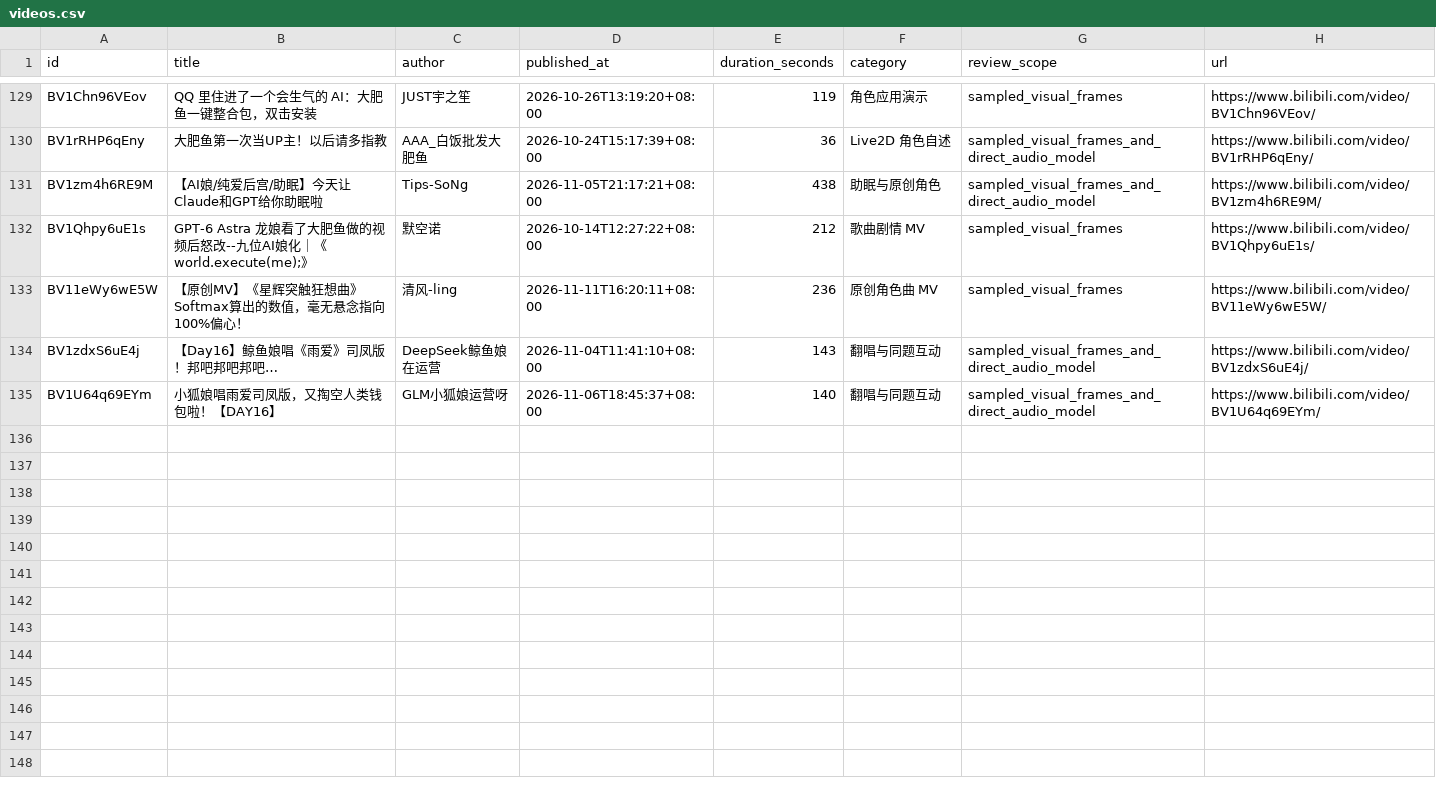
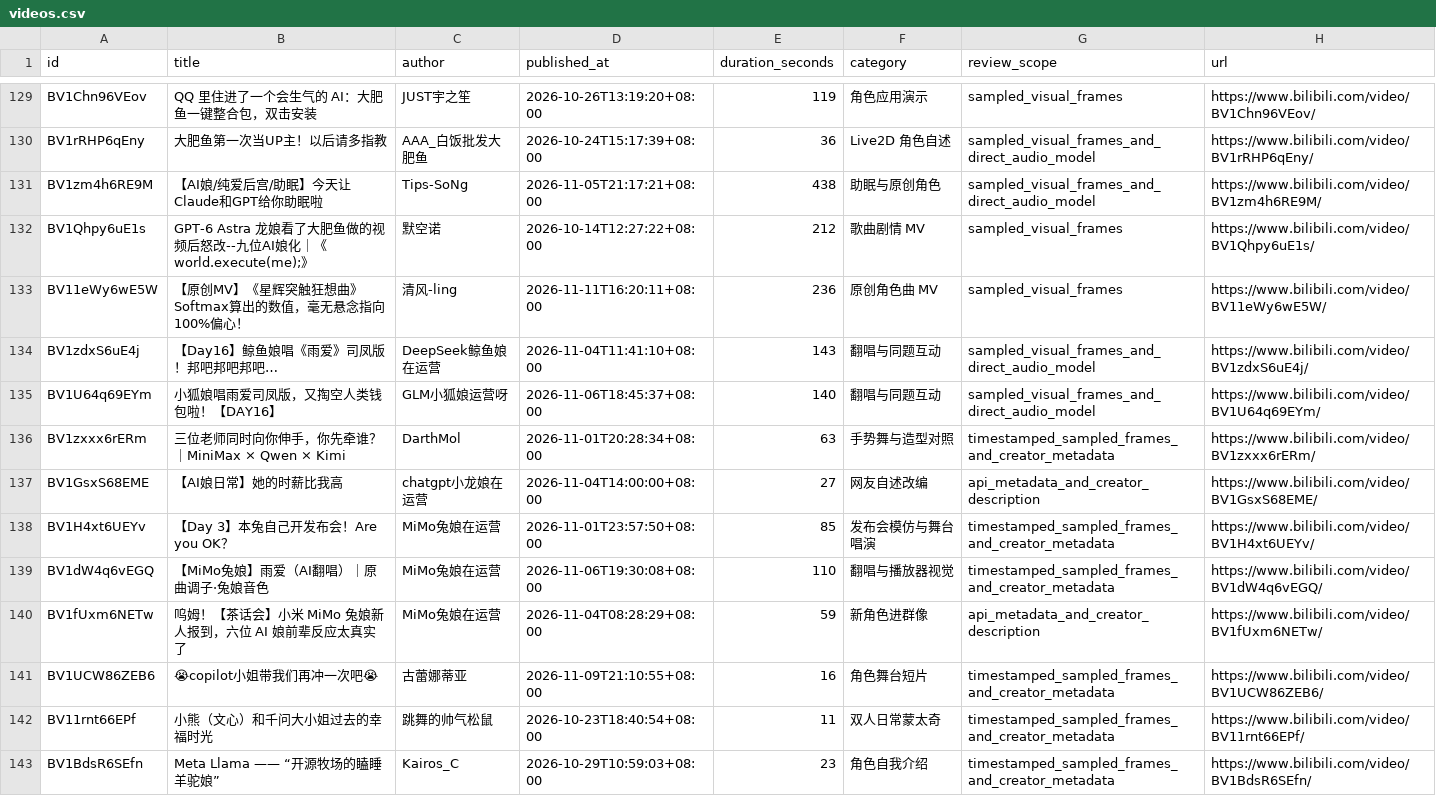
Before and after one commit to HABAI182/ai-girls-atlas, a CSV file: data/videos.csv, drawn as a sheet; only a part is shown, gaps mark what is left out.

```diff
--- a/data/videos.csv
+++ b/data/videos.csv
@@ -135 +135,9 @@ BV1zdxS6uE4j,【Day16】鲸鱼娘唱《雨爱》司凤版！邦吧邦吧邦吧
 BV1U64q69EYm,小狐娘唱雨爱司凤版，又掏空人类钱包啦！【DAY16】,GLM小狐娘运营呀,2026-11-06T18:45:37+08:00,140,翻唱与同题互动,sampled_visual_frames_and_direct_audio_model,https://www.bilibili.com/video/BV1U64q69EYm/
+BV1zxxx6rERm,三位老师同时向你伸手，你先牵谁？｜MiniMax × Qwen × Kimi,DarthMol,2026-11-01T20:28:34+08:00,63,手势舞与造型对照,timestamped_sampled_frames_and_creator_metadata,https://www.bilibili.com/video/BV1zxxx6rERm/
+BV1GsxS68EME,【AI娘日常】她的时薪比我高,chatgpt小龙娘在运营,2026-11-04T14:00:00+08:00,27,网友自述改编,api_metadata_and_creator_description,https://www.bilibili.com/video/BV1GsxS68EME/
+BV1H4xt6UEYv,【Day 3】本兔自己开发布会！Are you OK？,MiMo兔娘在运营,2026-11-01T23:57:50+08:00,85,发布会模仿与舞台唱演,timestamped_sampled_frames_and_creator_metadata,https://www.bilibili.com/video/BV1H4xt6UEYv/
+BV1dW4q6vEGQ,【MiMo兔娘】雨爱（AI翻唱）｜原曲调子·兔娘音色,MiMo兔娘在运营,2026-11-06T19:30:08+08:00,110,翻唱与播放器视觉,timestamped_sampled_frames_and_creator_metadata,https://www.bilibili.com/video/BV1dW4q6vEGQ/
+BV1fUxm6NETw,呜姆！【茶话会】小米 MiMo 兔娘新人报到，六位 AI 娘前辈反应太真实了,MiMo兔娘在运营,2026-11-04T08:28:29+08:00,59,新角色进群像,api_metadata_and_creator_description,https://www.bilibili.com/video/BV1fUxm6NETw/
+BV1UCW86ZEB6,😭copilot小姐带我们再冲一次吧😭,古蕾娜蒂亚,2026-11-09T21:10:55+08:00,16,角色舞台短片,timestamped_sampled_frames_and_creator_metadata,https://www.bilibili.com/video/BV1UCW86ZEB6/
+BV11rnt66EPf,小熊（文心）和千问大小姐过去的幸福时光,跳舞的帅气松鼠,2026-10-23T18:40:54+08:00,11,双人日常蒙太奇,timestamped_sampled_frames_and_creator_metadata,https://www.bilibili.com/video/BV11rnt66EPf/
+BV1BdsR6SEfn,Meta Llama —— “开源牧场的瞌睡羊驼娘”,Kairos_C,2026-10-29T10:59:03+08:00,23,角色自我介绍,timestamped_sampled_frames_and_creator_metadata,https://www.bilibili.com/video/BV1BdsR6SEfn/
```
Also changed, not shown: data/audio.csv, data/characters.csv, 44 other files.
